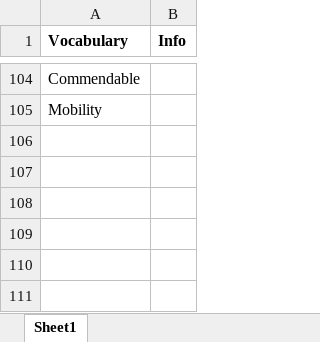
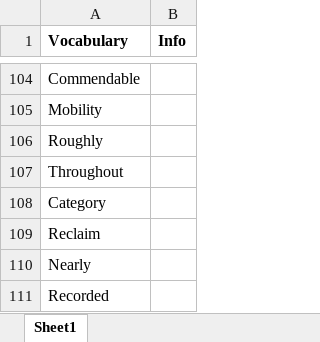
Before and after one commit to BijakRabbani/grammar-exercise, an Excel workbook: vocabulary.xlsx, sheet Sheet1, drawn as a sheet; only a part is shown, gaps mark what is left out; values as stored, in another font and other column widths than the file's, no borders; the diff names each change by its address in the sheet, - before the commit and + after, or states it on an @@ line.

Commit message:
Update

```diff
--- a/vocabulary.xlsx (sheet Sheet1)
+++ b/vocabulary.xlsx (sheet Sheet1)
+row 106: Roughly
+row 107: Throughout
+row 108: Category
+row 109: Reclaim
+row 110: Nearly
+row 111: Recorded
```
